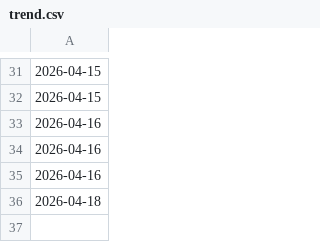
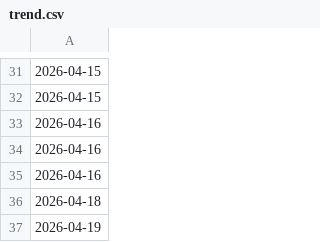
Before and after one commit to thc1006/cyberbully-zh-moderation-bot, a CSV file: .coverage-history/trend.csv, drawn as a sheet; only a part is shown, gaps mark what is left out; the diff names each change by its address in the sheet, - before the commit and + after, or states it on an @@ line.

```diff
--- a/.coverage-history/trend.csv
+++ b/.coverage-history/trend.csv
+row 37: 2026-04-19
```
